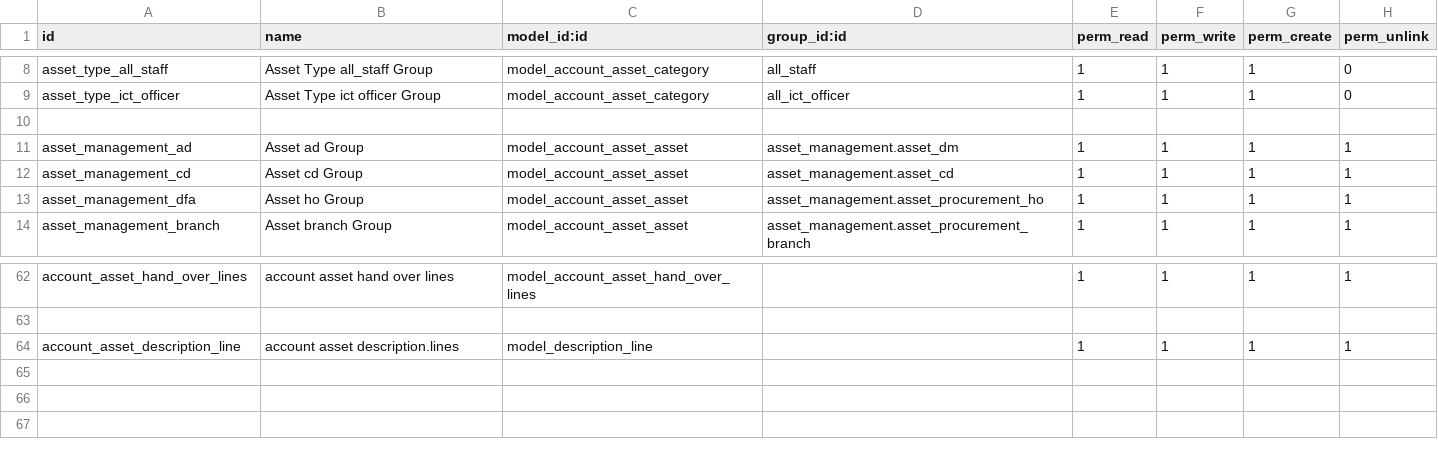
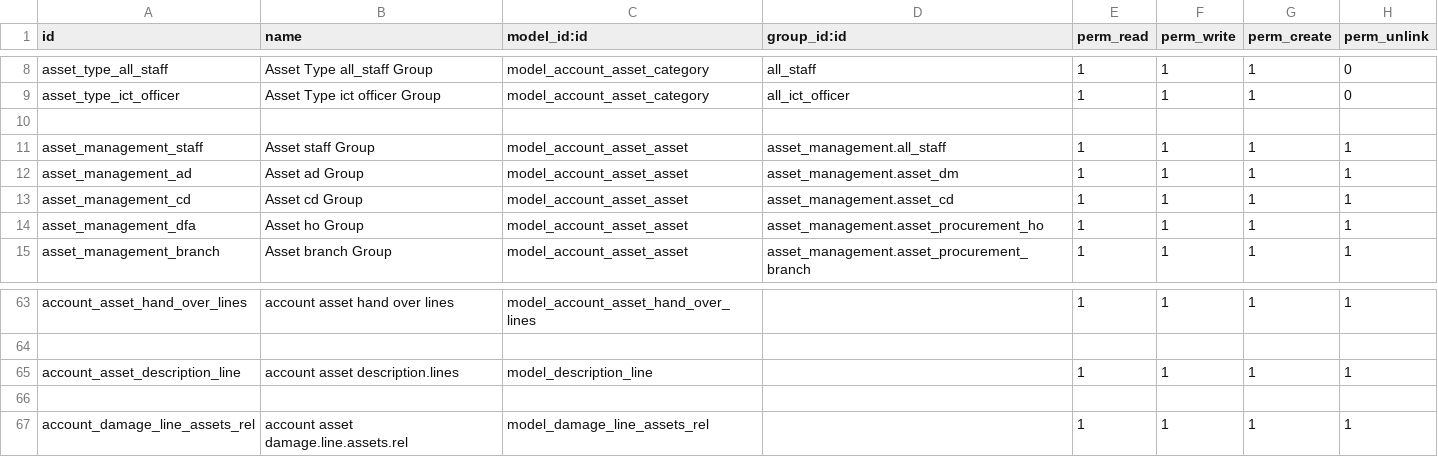
Before and after one commit to loomoni/GNTz, a CSV file: asset_management/security/ir.model.access.csv, drawn as a sheet; only a part is shown, gaps mark what is left out.

Commit message:
asset damage added

```diff
--- a/asset_management/security/ir.model.access.csv
+++ b/asset_management/security/ir.model.access.csv
@@ -10,2 +10,3 @@ asset_type_ict_officer,Asset Type ict officer Group,model_account_asset_category
 
+asset_management_staff,Asset staff Group,model_account_asset_asset,asset_management.all_staff,1,1,1,1
 asset_management_ad,Asset ad Group,model_account_asset_asset,asset_management.asset_dm,1,1,1,1
@@ -64 +65,3 @@ account_asset_hand_over_lines,account asset hand over lines,model_account_asset_
 account_asset_description_line,account asset description.lines,model_description_line,,1,1,1,1
+
+account_damage_line_assets_rel,account asset damage.line.assets.rel,model_damage_line_assets_rel,,1,1,1,1
```
Also changed, not shown: 6 other files.
